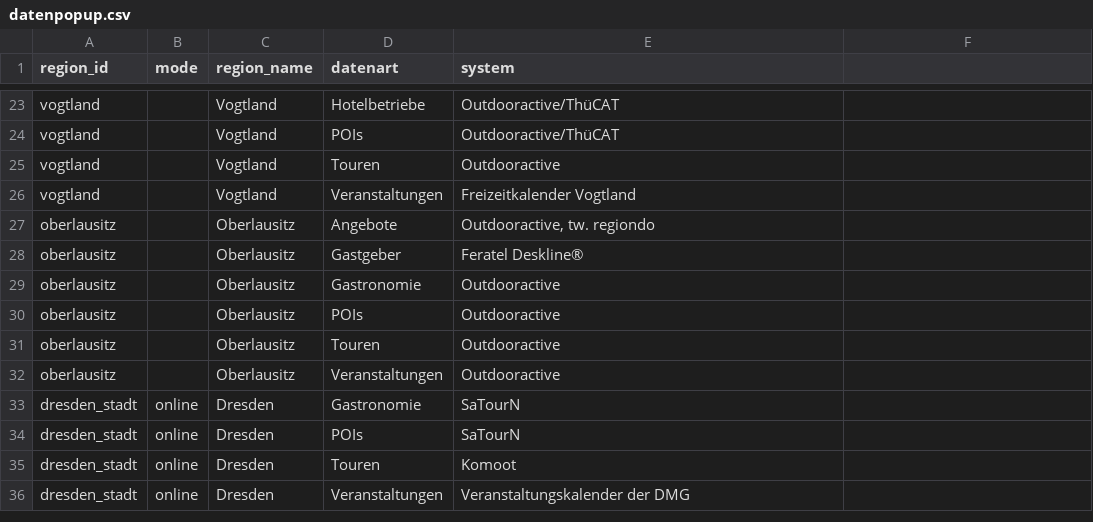
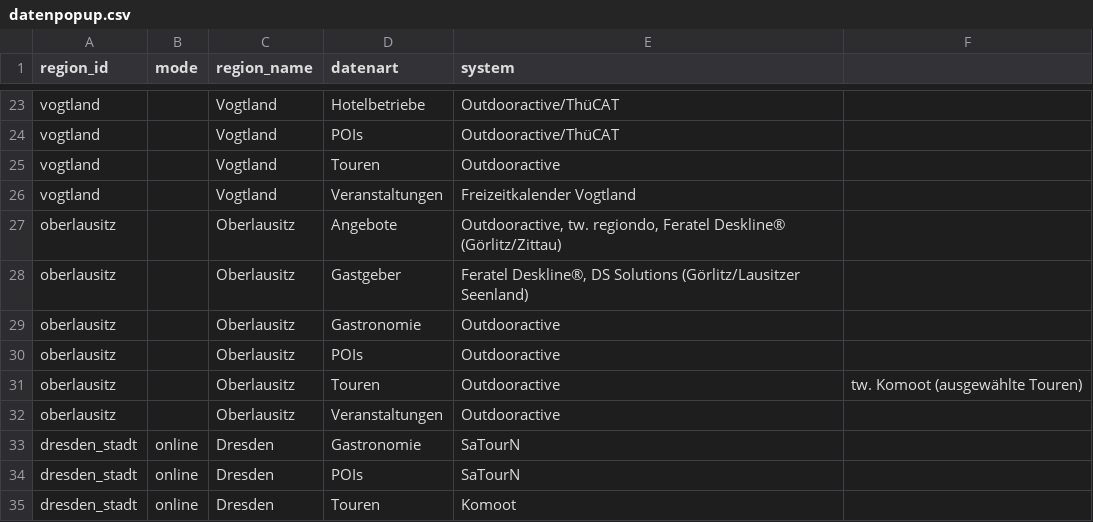
Before and after one commit to Isabell-Haber-TMGS/Datenlandkarte, a CSV file: datenpopup.csv, drawn as a sheet; only a part is shown, gaps mark what is left out; the shorter side is filled out with more unchanged rows.

Commit message:
Update datenpopup.csv

```diff
--- a/datenpopup.csv
+++ b/datenpopup.csv
@@ -26,7 +26,7 @@ vogtland,,Vogtland,Touren,Outdooractive
 vogtland,,Vogtland,Veranstaltungen,Freizeitkalender Vogtland
-oberlausitz,,Oberlausitz,Angebote,"Outdooractive, tw. regiondo"
-oberlausitz,,Oberlausitz,Gastgeber,Feratel Deskline®
+oberlausitz,,Oberlausitz,Angebote,"Outdooractive, tw. regiondo, Feratel Deskline® (Görlitz/Zittau)"
+oberlausitz,,Oberlausitz,Gastgeber,"Feratel Deskline®, DS Solutions (Görlitz/Lausitzer Seenland)"
 oberlausitz,,Oberlausitz,Gastronomie,Outdooractive
 oberlausitz,,Oberlausitz,POIs,Outdooractive
-oberlausitz,,Oberlausitz,Touren,Outdooractive
+oberlausitz,,Oberlausitz,Touren,Outdooractive, tw. Komoot (ausgewählte Touren)
 oberlausitz,,Oberlausitz,Veranstaltungen,Outdooractive
```
